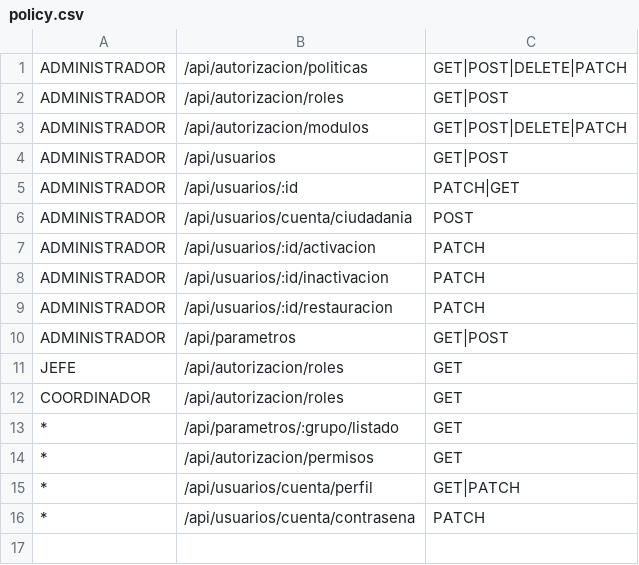
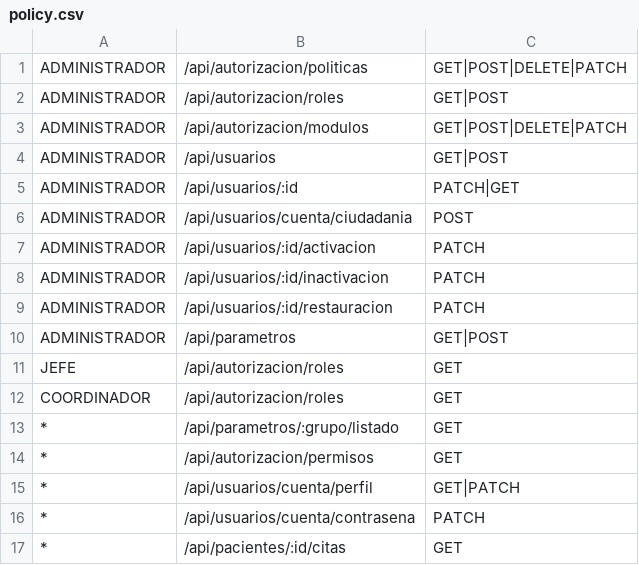
Before and after one commit to Vlxdy/red-neuro-backend, a CSV file: src/core/config/authorization/policy.csv, drawn as a sheet.

```diff
--- a/src/core/config/authorization/policy.csv
+++ b/src/core/config/authorization/policy.csv
@@ -16 +16,2 @@ COORDINADOR, /api/autorizacion/roles, GET
 *, /api/usuarios/cuenta/contrasena, PATCH
+*, /api/pacientes/:id/citas, GET
```
Also changed, not shown: 8 other files.
